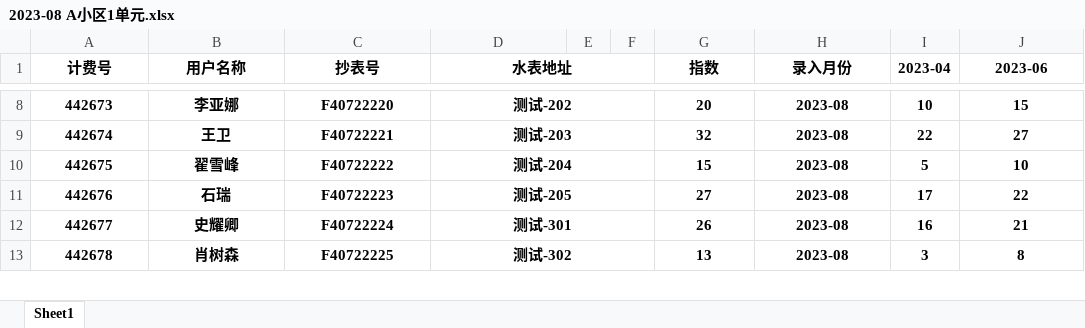
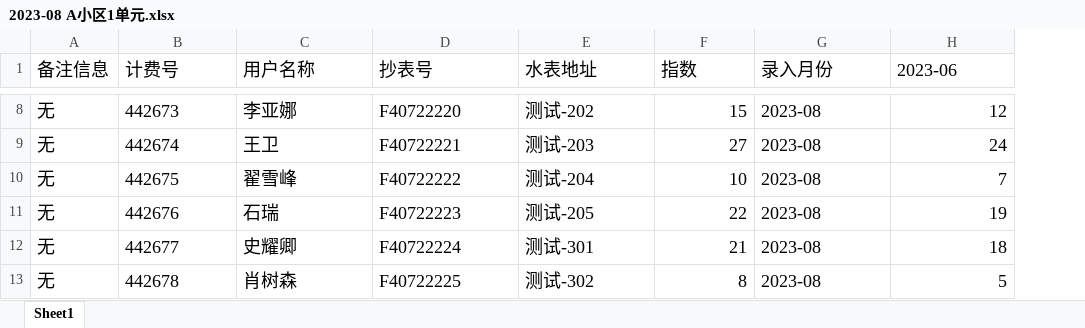
Before and after one commit to zhouhaoyiu/tygs-zslr, an Excel workbook: 2023-08 A小区1单元.xlsx, sheet Sheet1, drawn as a sheet; only a part is shown, gaps mark what is left out; values as stored, in another font and other column widths than the file's, no borders; removed rows and columns are numbered as before the commit, all else as after; the diff covers the shown part only; the diff names each change by its address in the sheet, - before the commit and + after, or states it on an @@ line.

```diff
--- a/2023-08 A小区1单元.xlsx (sheet Sheet1)
+++ b/2023-08 A小区1单元.xlsx (sheet Sheet1)
+column A (备注信息), rows 8-13: all 无
-column E, empty
-column F, empty
-column I (2023-04), rows 8-13: 10 | 22 | 5 | 17 | 16 | 3
@@ B1:E13 bold: on → off, text size: larger, alignment: center → left @@
-D1:F1 merged
-F1:G13 bold: on
+F1:G13 bold: off, text size: larger
-F1:G1 alignment: center
+F1:G1 alignment: left
-H1:H13 bold: on
+H1:H13 bold: off, text size: larger
-H1 alignment: center
+H1 alignment: left
-D8:F8 merged
-F8:F13 alignment: center
+F8:F13 alignment: right
-F8 (指数): 20
+F8 (指数): 15
-G8:G13 alignment: center
+G8:G13 alignment: left
-H8:H13 alignment: center
+H8:H13 alignment: right
-H8 (2023-06): 15
+H8 (2023-06): 12
-D9:F9 merged
-F9 (指数): 32
+F9 (指数): 27
-H9 (2023-06): 27
+H9 (2023-06): 24
-D10:F10 merged
-F10 (指数): 15
+F10 (指数): 10
-H10 (2023-06): 10
+H10 (2023-06): 7
-D11:F11 merged
-F11 (指数): 27
+F11 (指数): 22
-H11 (2023-06): 22
+H11 (2023-06): 19
-D12:F12 merged
-F12 (指数): 26
+F12 (指数): 21
-H12 (2023-06): 21
+H12 (2023-06): 18
-D13:F13 merged
-F13 (指数): 13
+F13 (指数): 8
-H13 (2023-06): 8
+H13 (2023-06): 5
```
Also changed, not shown: 48 edited cells, cell formats and merged cells elsewhere in this sheet, 2023-10 A小区1单元示例.xlsx, 2 other files.
